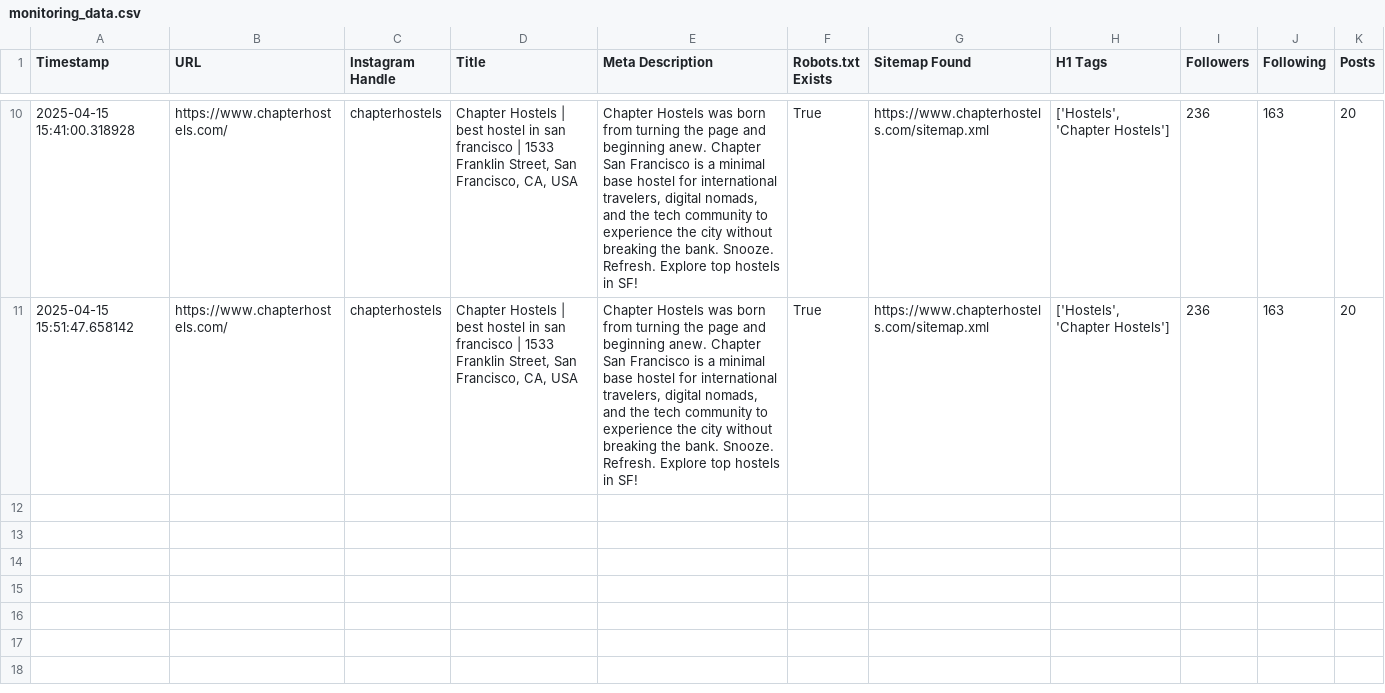
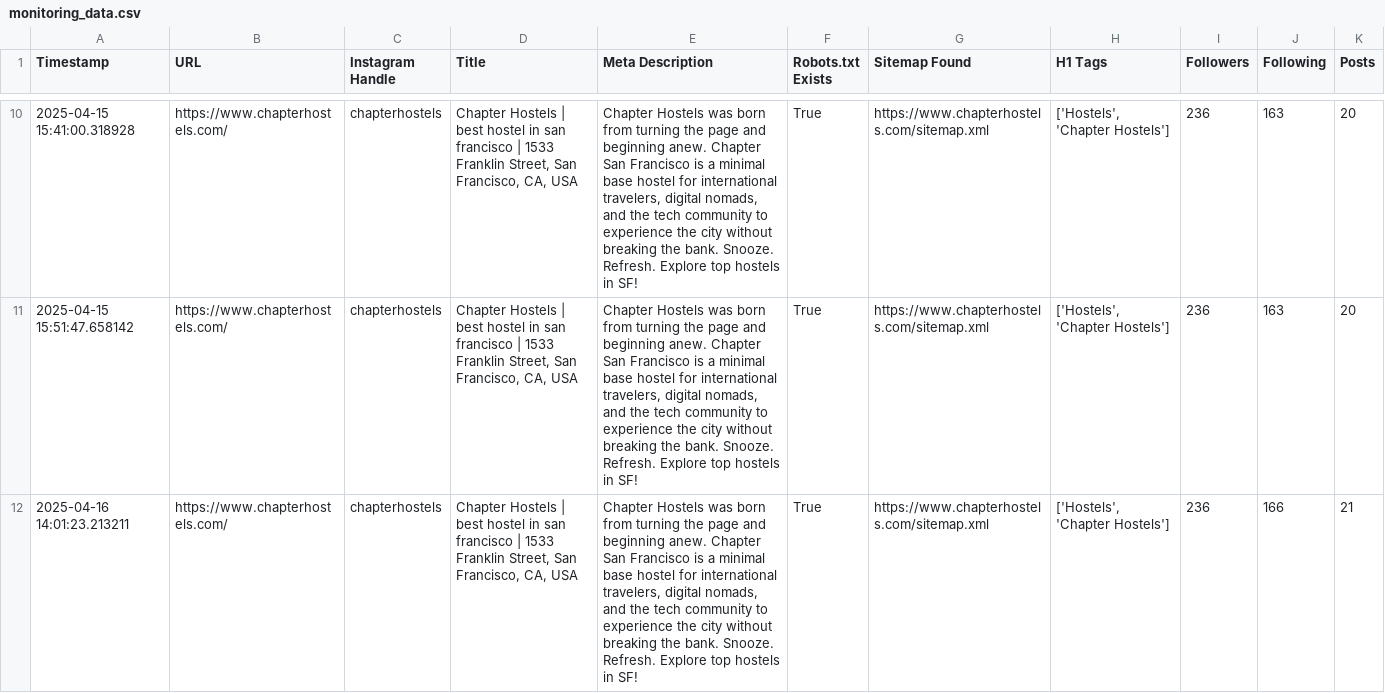
Before and after one commit to ergosumdre/ChapterSF_hostel, a CSV file: monitoring_data.csv, drawn as a sheet; only a part is shown, gaps mark what is left out; the diff names each change by its address in the sheet, - before the commit and + after, or states it on an @@ line.

Commit message:
Update monitoring_data.csv

```diff
--- a/monitoring_data.csv
+++ b/monitoring_data.csv
+row 12: 2025-04-16 14:01:23.213211 | https://www.chapterhostels.com/ | chapterhostels | Chapter Hostels | best hostel in san francisco | 1533 Franklin Street, San Francisco, CA, USA | Chapter Hostels was born from turning the page and beginning anew. Chapter San Francisco is a minimal base hostel for international travelers, digital nomads, and the tech community to experience the city without breaking the bank. Snooze. Refresh. Explore top hostels in SF! | True | https://www.chapterhostels.com/sitemap.xml | ['Hostels', 'Chapter Hostels'] | 236 | 166 | 21
```
